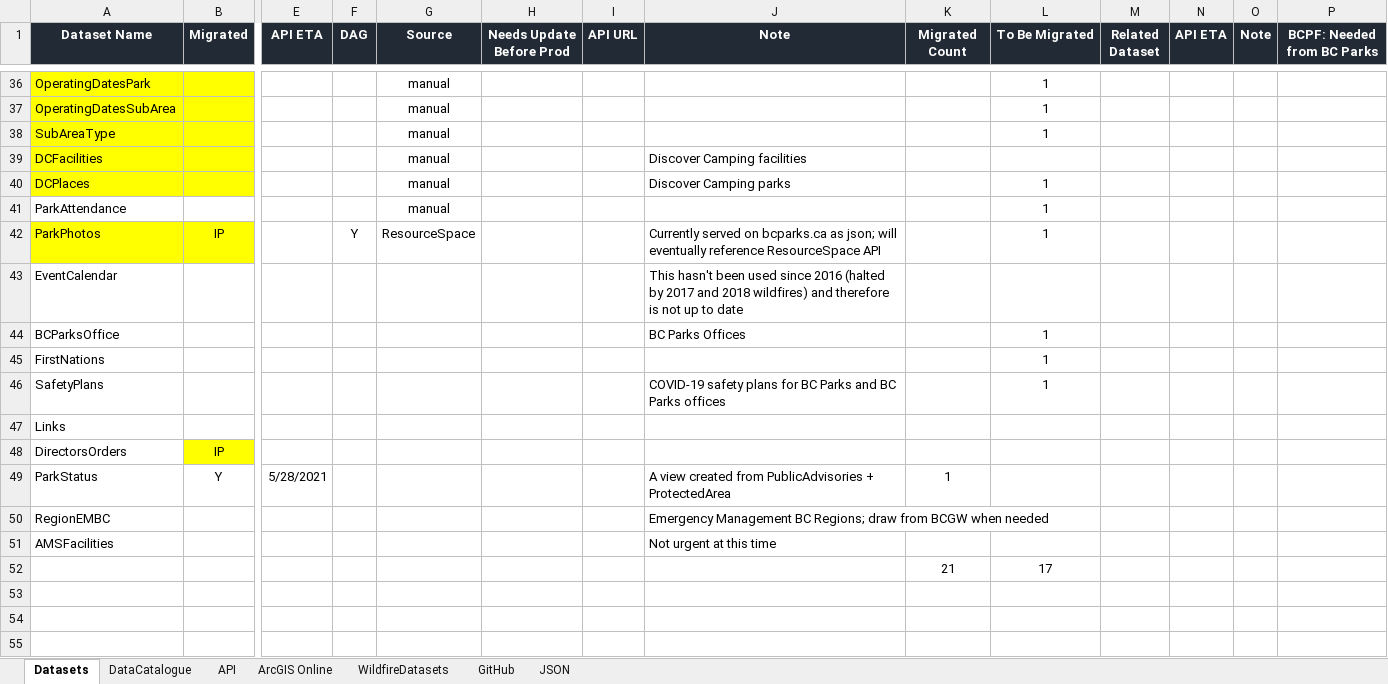
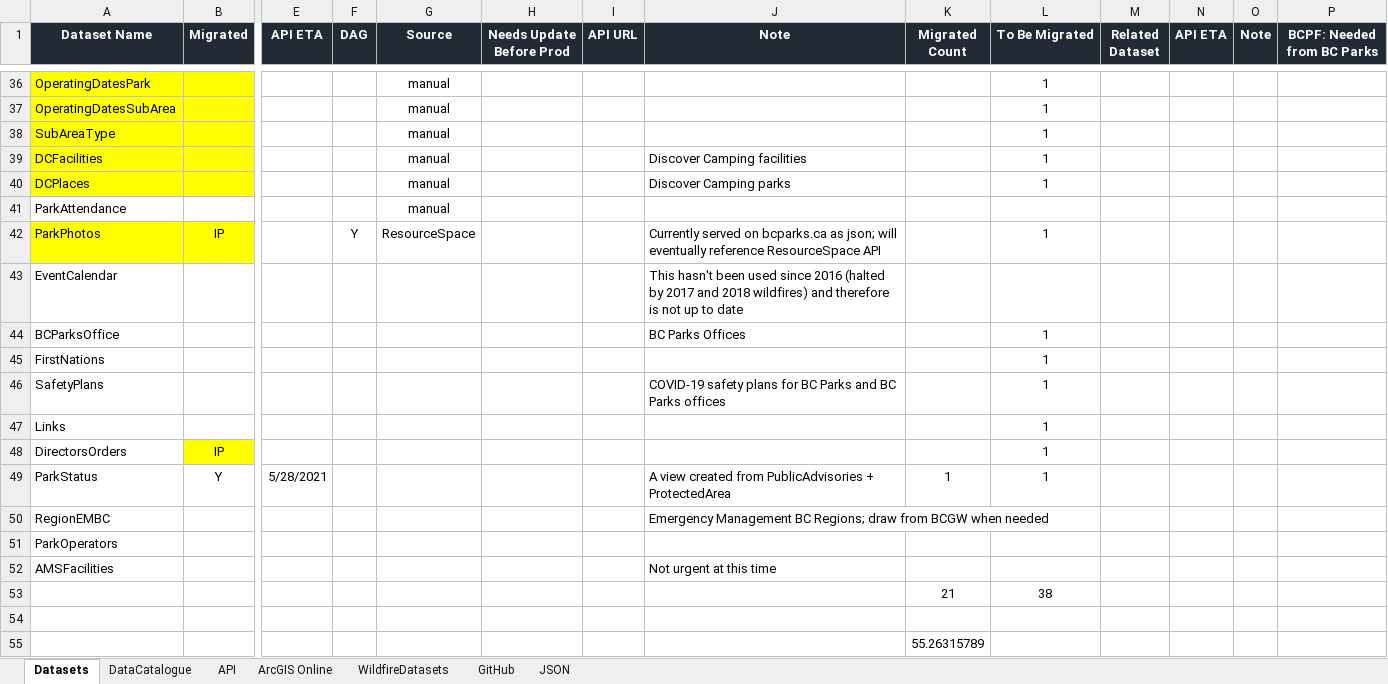
Before and after one commit to bcgov/bcparks.ca, an Excel workbook: docs/BC Parks Datasets.xlsx, sheet Datasets, drawn as a sheet; only a part is shown, gaps mark what is left out; values as stored, in another font and other column widths than the file's, no borders; conditional formats not drawn; addresses are those after the commit; rows hold the shown columns only; the diff covers the shown part only; the diff names each change by its address in the sheet, - before the commit and + after, or states it on an @@ line.

```diff
--- a/docs/BC Parks Datasets.xlsx (sheet Datasets)
+++ b/docs/BC Parks Datasets.xlsx (sheet Datasets)
-L39 (To Be Migrated): (empty)
+L39 (To Be Migrated): 1
-L41 (To Be Migrated): 1
+L41 (To Be Migrated): (empty)
-L47:L49 (To Be Migrated): (empty)
+L47:L49 (To Be Migrated): 1
+row 51: ParkOperators
+row 53:  |  |  |  |  |  |  |  | 21 | 38
-row 54:  |  |  |  |  |  |  |  | 21 | 17
+row 54: (empty)
+row 55:  |  |  |  |  |  |  |  | 55.26315789
```
Also changed, not shown: 22 edited cells elsewhere in this sheet, sheet JSON.
